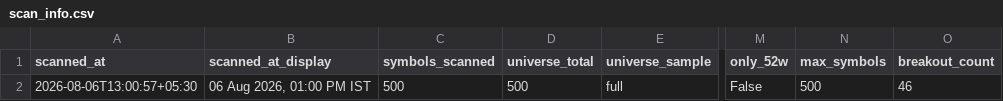
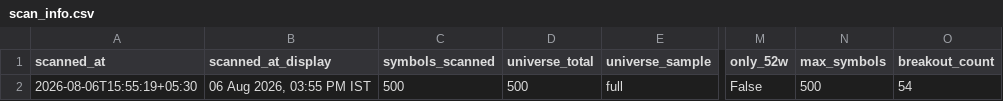
Before and after one commit to anilkumarkmys/breakoutscanner, a CSV file: data_cache/scan_info.csv, drawn as a sheet; only a part is shown, gaps mark what is left out; the diff names each change by its address in the sheet, - before the commit and + after, or states it on an @@ line.

```diff
--- a/data_cache/scan_info.csv
+++ b/data_cache/scan_info.csv
-A2 (scanned_at): 2026-08-06T13:00:57+05:30
+A2 (scanned_at): 2026-08-06T15:55:19+05:30
-B2 (scanned_at_display): 06 Aug 2026, 01:00 PM IST
+B2 (scanned_at_display): 06 Aug 2026, 03:55 PM IST
-O2 (breakout_count): 46
+O2 (breakout_count): 54
```
Also changed, not shown: data_cache/cpr_scan_info.csv, 6 other files.
